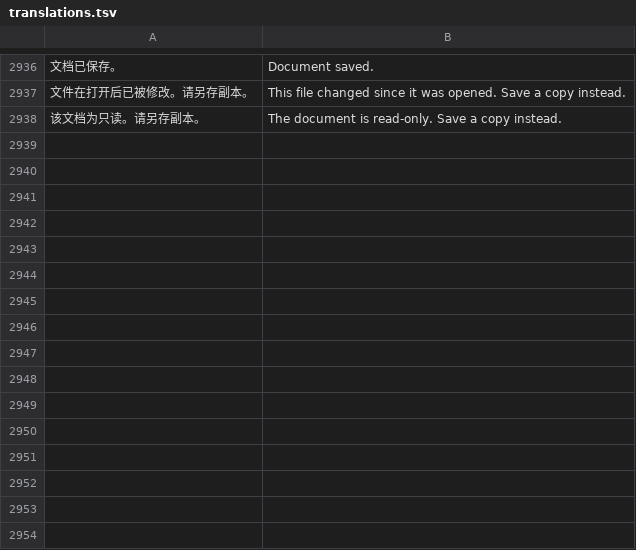
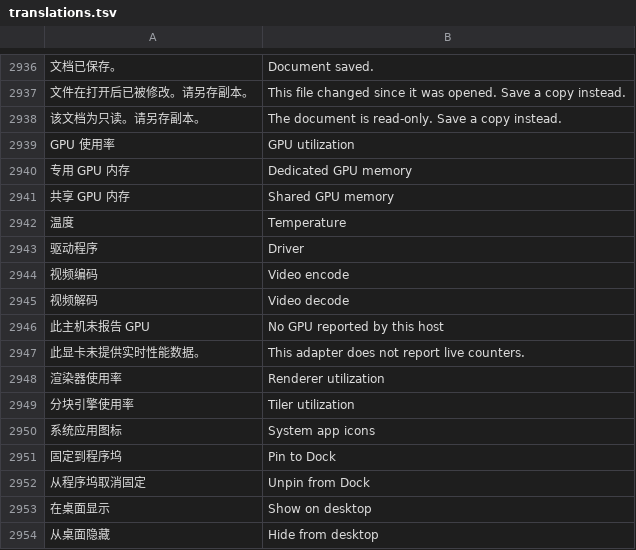
Before and after one commit to alan0x/arcnix, a TSV file: crates/arcnix/assets/translations.tsv, drawn as a sheet; only a part is shown, gaps mark what is left out; the diff names each change by its address in the sheet, - before the commit and + after, or states it on an @@ line.

```diff
--- a/crates/arcnix/assets/translations.tsv
+++ b/crates/arcnix/assets/translations.tsv
+row 2939: GPU 使用率 | GPU utilization
+row 2940: 专用 GPU 内存 | Dedicated GPU memory
+row 2941: 共享 GPU 内存 | Shared GPU memory
+row 2942: 温度 | Temperature
+row 2943: 驱动程序 | Driver
+row 2944: 视频编码 | Video encode
+row 2945: 视频解码 | Video decode
+row 2946: 此主机未报告 GPU | No GPU reported by this host
+row 2947: 此显卡未提供实时性能数据。 | This adapter does not report live counters.
+row 2948: 渲染器使用率 | Renderer utilization
+row 2949: 分块引擎使用率 | Tiler utilization
+row 2950: 系统应用图标 | System app icons
+row 2951: 固定到程序坞 | Pin to Dock
+row 2952: 从程序坞取消固定 | Unpin from Dock
+row 2953: 在桌面显示 | Show on desktop
+row 2954: 从桌面隐藏 | Hide from desktop
```
Also changed, not shown: 38 other files.
